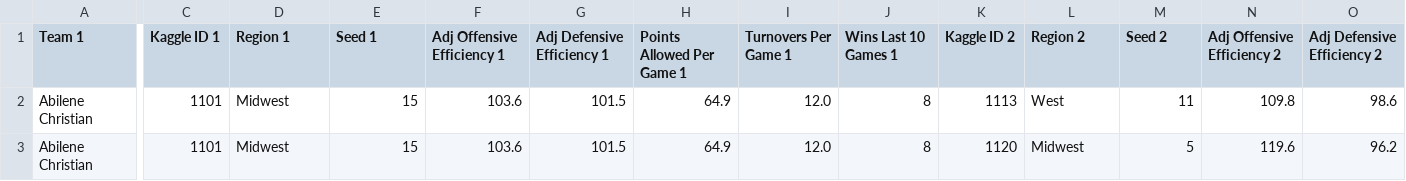
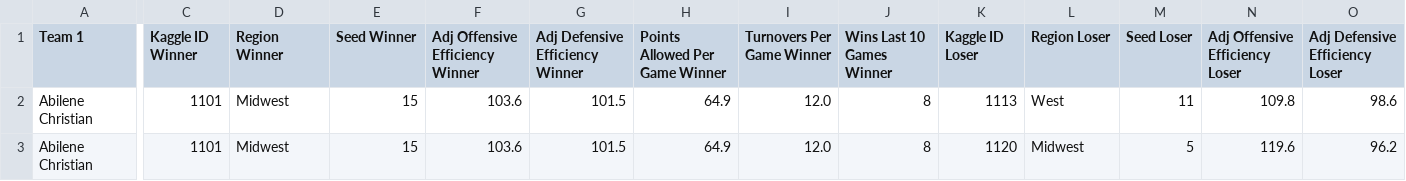
Before and after one commit to rytse/mm19, a CSV file: 2018_2019_allgames.csv, drawn as a sheet; only a part is shown, gaps mark what is left out; the diff covers the shown part only; the diff names each change by its address in the sheet, - before the commit and + after, or states it on an @@ line.

Commit message:
1,2 --> Winner,Loser

```diff
--- a/2018_2019_allgames.csv
+++ b/2018_2019_allgames.csv
-C1: Kaggle ID 1
+C1: Kaggle ID Winner
-D1: Region 1
+D1: Region Winner
-E1: Seed 1
+E1: Seed Winner
-F1: Adj Offensive Efficiency 1
+F1: Adj Offensive Efficiency Winner
-G1: Adj Defensive Efficiency 1
+G1: Adj Defensive Efficiency Winner
-H1: Points Allowed Per Game 1
+H1: Points Allowed Per Game Winner
-I1: Turnovers Per Game 1
+I1: Turnovers Per Game Winner
-J1: Wins Last 10 Games 1
+J1: Wins Last 10 Games Winner
-K1: Kaggle ID 2
+K1: Kaggle ID Loser
-L1: Region 2
+L1: Region Loser
-M1: Seed 2
+M1: Seed Loser
-N1: Adj Offensive Efficiency 2
+N1: Adj Offensive Efficiency Loser
-O1: Adj Defensive Efficiency 2
+O1: Adj Defensive Efficiency Loser
```
Also changed, not shown: 3 edited cells elsewhere in this file, 1 other file.
